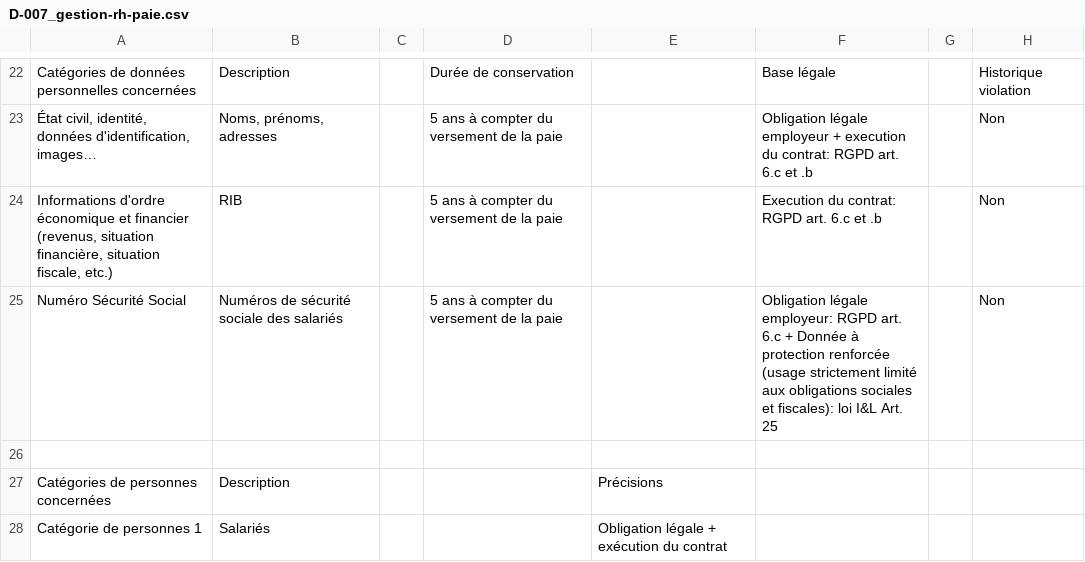
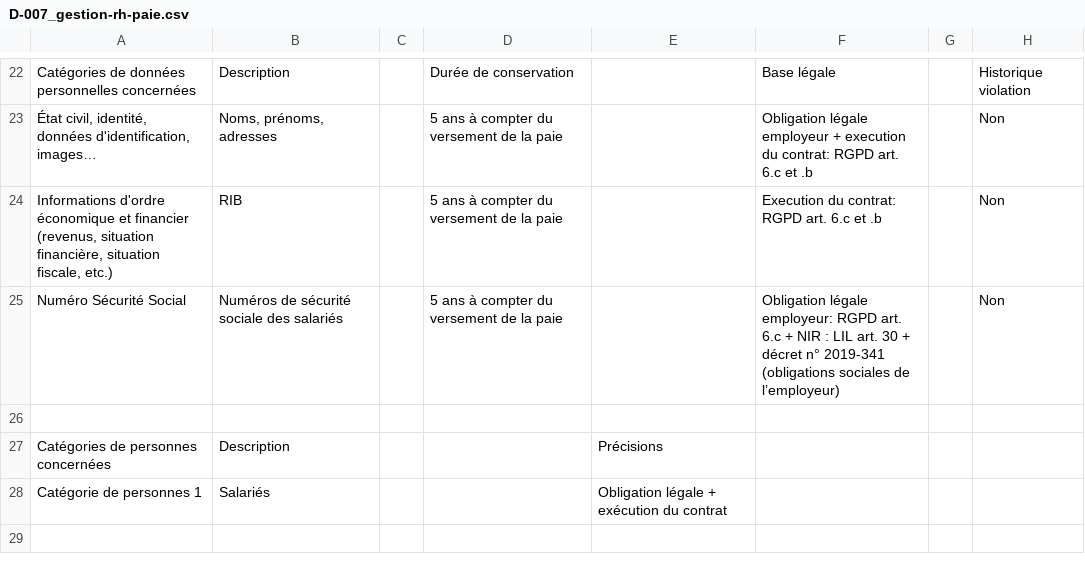
Before and after one commit to solenefig-lab/grc-pme-fictive, a CSV file: semaine-2-rgpd-hds/registre-traitements/D-007_gestion-rh-paie.csv, drawn as a sheet; only a part is shown, gaps mark what is left out; the shorter side is filled out with more unchanged rows.

```diff
--- a/semaine-2-rgpd-hds/registre-traitements/D-007_gestion-rh-paie.csv
+++ b/semaine-2-rgpd-hds/registre-traitements/D-007_gestion-rh-paie.csv
@@ -24,3 +24,3 @@ Catégories de données personnelles concernées;Description;;Durée de conserva
 Informations d'ordre économique et financier (revenus, situation financière, situation fiscale, etc.);RIB;;5 ans à compter du versement de la paie;;Execution du contrat: RGPD art. 6.c et .b;;Non;
-Numéro Sécurité Social;Numéros de sécurité sociale des salariés;;5 ans à compter du versement de la paie;;Obligation légale employeur: RGPD art. 6.c + Donnée à protection renforcée (usage strictement limité aux obligations sociales et fiscales):  loi I&L Art. 25;;Non;
+Numéro Sécurité Social;Numéros de sécurité sociale des salariés;;5 ans à compter du versement de la paie;;Obligation légale employeur: RGPD art. 6.c + NIR : LIL art. 30 + décret n° 2019-341 (obligations sociales de l’employeur);;Non;
 ;;;;;;;;
```
Also changed, not shown: semaine-2-rgpd-hds/registre-traitements/D-002_donnees-sante.csv, semaine-2-rgpd-hds/registre-traitements/D-003_donnees-paiement.csv, 16 other files.
